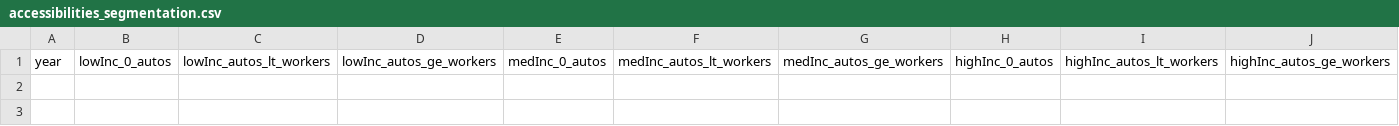
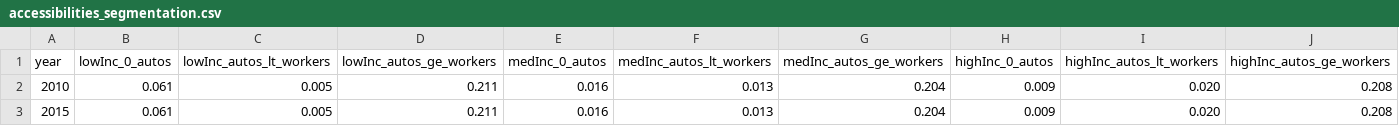
Before and after one commit to ual/bayarea_urbansim, a CSV file: data/accessibilities_segmentation.csv, drawn as a sheet; only a part is shown; rows hold the shown columns only; the diff names each change by its address in the sheet, - before the commit and + after, or states it on an @@ line.

Commit message:
Update accessibilities_segmentation.csv

```diff
--- a/data/accessibilities_segmentation.csv
+++ b/data/accessibilities_segmentation.csv
+row 2: 2010 | 0.061 | 0.005 | 0.211 | 0.016 | 0.013 | 0.204 | 0.009 | 0.020 | 0.208
+row 3: 2015 | 0.061 | 0.005 | 0.211 | 0.016 | 0.013 | 0.204 | 0.009 | 0.020 | 0.208
```
